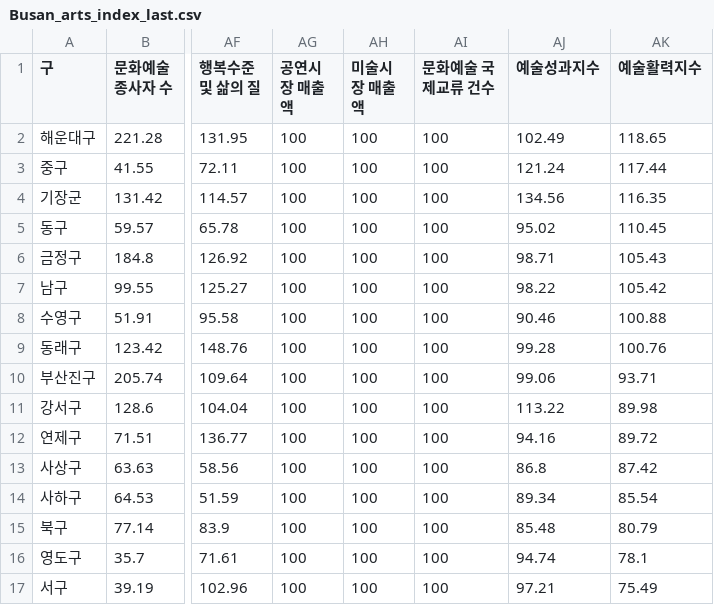
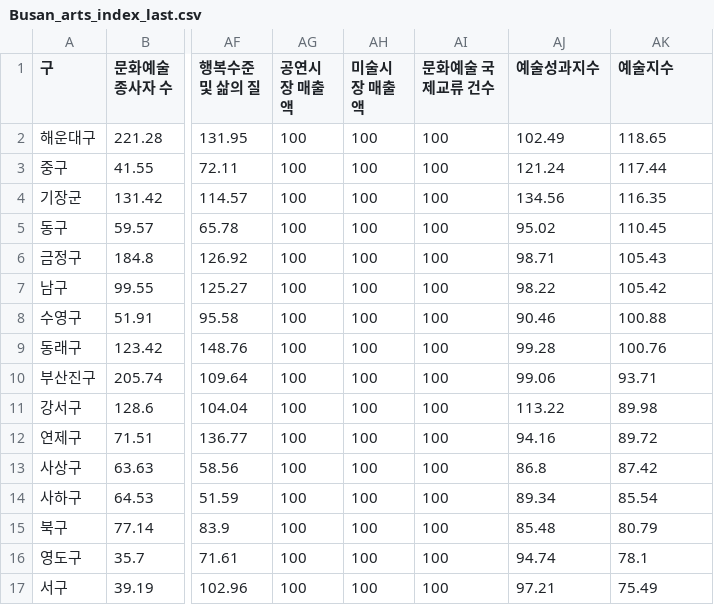
Before and after one commit to bymyself-yoon/ArtsIndex, a CSV file: data/Busan_arts_index_last.csv, drawn as a sheet; only a part is shown, gaps mark what is left out; the diff names each change by its address in the sheet, - before the commit and + after, or states it on an @@ line.

Commit message:
Update Busan_arts_index_last.csv

```diff
--- a/data/Busan_arts_index_last.csv
+++ b/data/Busan_arts_index_last.csv
-AK1: 예술활력지수
+AK1: 예술지수
```
